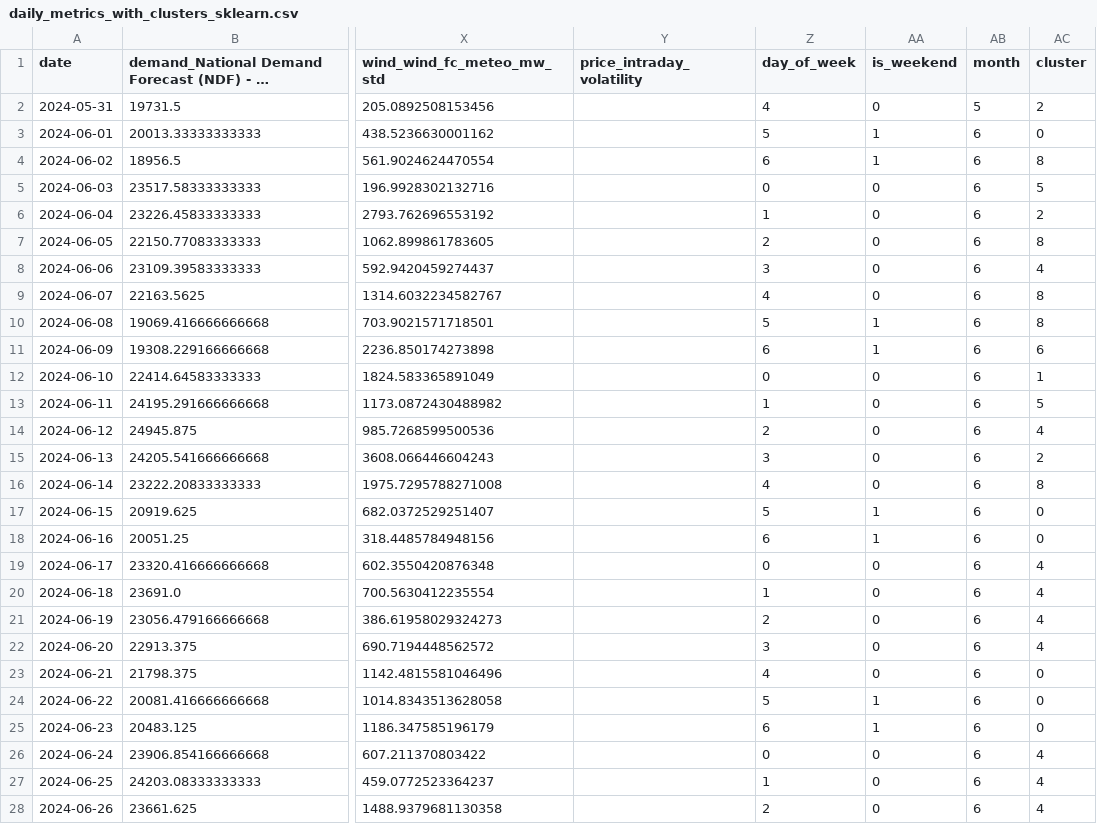
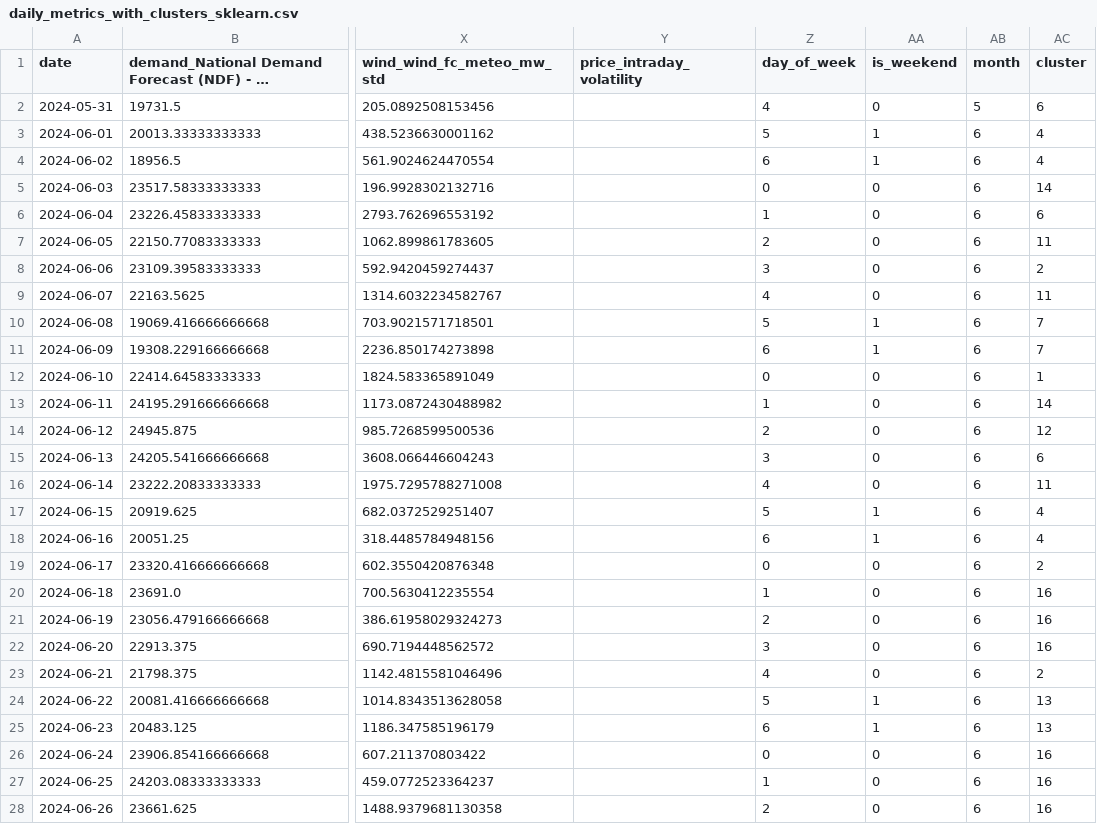
Before and after one commit to apostoloska21/reference_day, a CSV file: task2_week2/src/data/processed/daily_metrics_with_clusters_sklearn.csv, drawn as a sheet; only a part is shown, gaps mark what is left out; long unchanged cells end in …; the diff covers the shown part only; the diff names each change by its address in the sheet, - before the commit and + after, or states it on an @@ line.

Commit message:
improved clustering

```diff
--- a/task2_week2/src/data/processed/daily_metrics_with_clusters_sklearn.csv
+++ b/task2_week2/src/data/processed/daily_metrics_with_clusters_sklearn.csv
-AC2 (cluster): 2
+AC2 (cluster): 6
-AC3 (cluster): 0
+AC3 (cluster): 4
-AC4 (cluster): 8
+AC4 (cluster): 4
-AC5 (cluster): 5
+AC5 (cluster): 14
-AC6 (cluster): 2
+AC6 (cluster): 6
-AC7 (cluster): 8
+AC7 (cluster): 11
-AC8 (cluster): 4
+AC8 (cluster): 2
-AC9 (cluster): 8
+AC9 (cluster): 11
-AC10 (cluster): 8
+AC10 (cluster): 7
-AC11 (cluster): 6
+AC11 (cluster): 7
-AC13 (cluster): 5
+AC13 (cluster): 14
-AC14 (cluster): 4
+AC14 (cluster): 12
-AC15 (cluster): 2
+AC15 (cluster): 6
-AC16 (cluster): 8
+AC16 (cluster): 11
-AC17:AC18 (cluster): 0
+AC17:AC18 (cluster): 4
-AC19 (cluster): 4
+AC19 (cluster): 2
-AC20:AC22 (cluster): 4
+AC20:AC22 (cluster): 16
-AC23 (cluster): 0
+AC23 (cluster): 2
-AC24:AC25 (cluster): 0
+AC24:AC25 (cluster): 13
-AC26:AC28 (cluster): 4
+AC26:AC28 (cluster): 16
```
Also changed, not shown: 123 edited cells elsewhere in this file, task2_week2/src/data/processed/kmeans_reference_mapping_approach2.csv, 7 other files.
